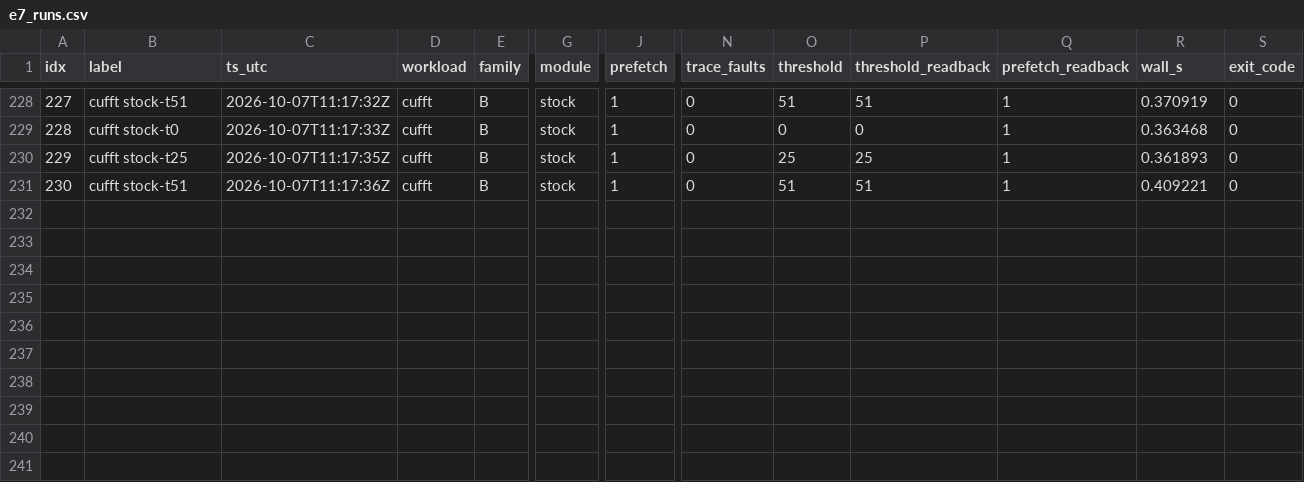
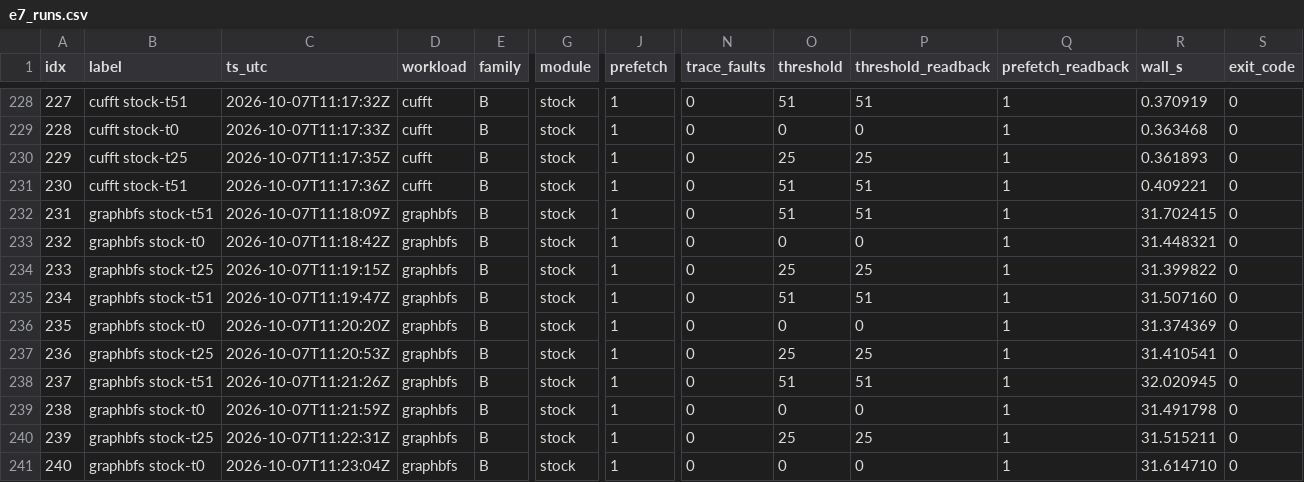
Before and after one commit to rayanw36/SpecAsync-UVM, a CSV file: results/analysis/gate_e/e7/e7_runs.csv, drawn as a sheet; only a part is shown, gaps mark what is left out; rows hold the shown columns only; the diff names each change by its address in the sheet, - before the commit and + after, or states it on an @@ line.

```diff
--- a/results/analysis/gate_e/e7/e7_runs.csv
+++ b/results/analysis/gate_e/e7/e7_runs.csv
+row 232: 231 | graphbfs stock-t51 | 2026-10-07T11:18:09Z | graphbfs | B | stock | 1 | 0 | 51 | 51 | 1 | 31.702415 | 0
+row 233: 232 | graphbfs stock-t0 | 2026-10-07T11:18:42Z | graphbfs | B | stock | 1 | 0 | 0 | 0 | 1 | 31.448321 | 0
+row 234: 233 | graphbfs stock-t25 | 2026-10-07T11:19:15Z | graphbfs | B | stock | 1 | 0 | 25 | 25 | 1 | 31.399822 | 0
+row 235: 234 | graphbfs stock-t51 | 2026-10-07T11:19:47Z | graphbfs | B | stock | 1 | 0 | 51 | 51 | 1 | 31.507160 | 0
+row 236: 235 | graphbfs stock-t0 | 2026-10-07T11:20:20Z | graphbfs | B | stock | 1 | 0 | 0 | 0 | 1 | 31.374369 | 0
+row 237: 236 | graphbfs stock-t25 | 2026-10-07T11:20:53Z | graphbfs | B | stock | 1 | 0 | 25 | 25 | 1 | 31.410541 | 0
+row 238: 237 | graphbfs stock-t51 | 2026-10-07T11:21:26Z | graphbfs | B | stock | 1 | 0 | 51 | 51 | 1 | 32.020945 | 0
+row 239: 238 | graphbfs stock-t0 | 2026-10-07T11:21:59Z | graphbfs | B | stock | 1 | 0 | 0 | 0 | 1 | 31.491798 | 0
+row 240: 239 | graphbfs stock-t25 | 2026-10-07T11:22:31Z | graphbfs | B | stock | 1 | 0 | 25 | 25 | 1 | 31.515211 | 0
+row 241: 240 | graphbfs stock-t0 | 2026-10-07T11:23:04Z | graphbfs | B | stock | 1 | 0 | 0 | 0 | 1 | 31.614710 | 0
```
